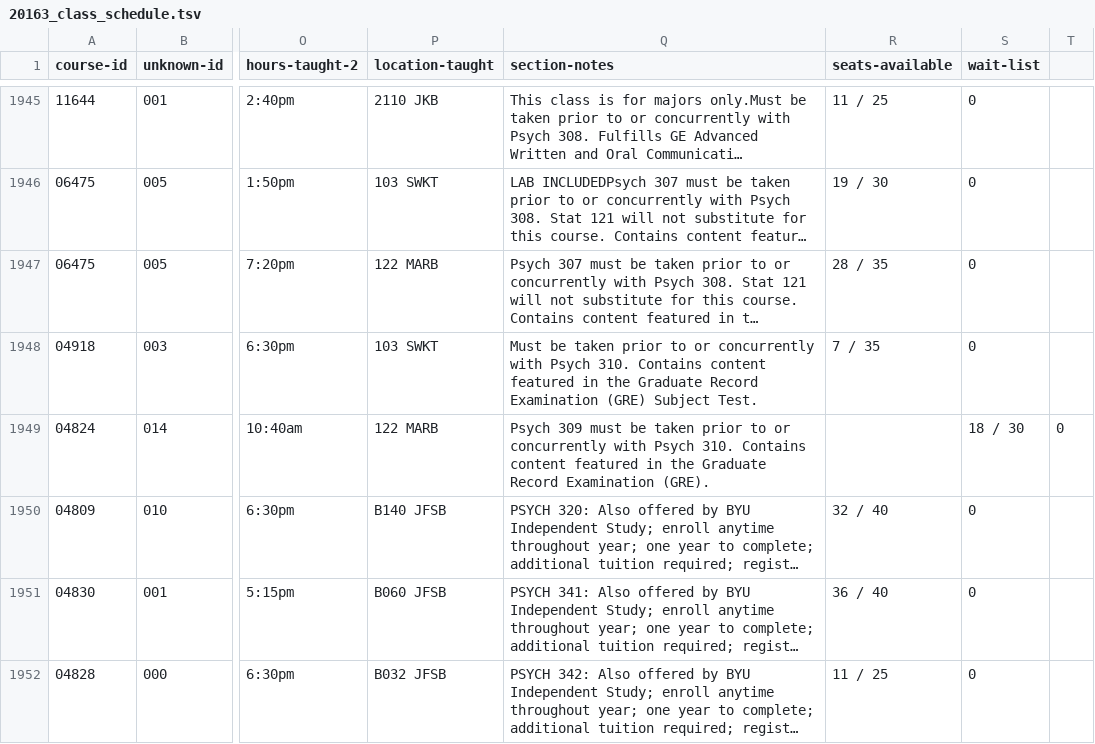
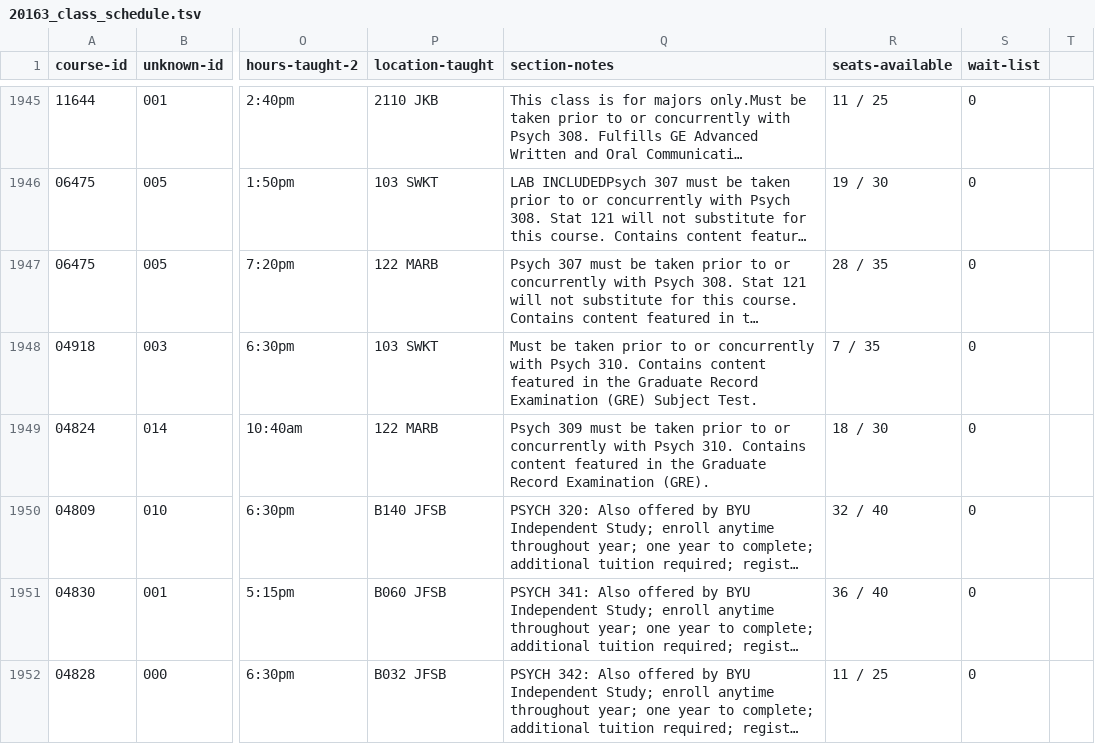
Before and after one commit to HBLL-Collection-Development/course-catalog, a TSV file: data/20163_class_schedule.tsv, drawn as a sheet; only a part is shown, gaps mark what is left out; long unchanged cells end in …; the diff names each change by its address in the sheet, - before the commit and + after, or states it on an @@ line.

Commit message:
[FIX] Clean data

```diff
--- a/data/20163_class_schedule.tsv
+++ b/data/20163_class_schedule.tsv
-R1949 (seats-available): (empty)
+R1949 (seats-available): 18 / 30
-S1949 (wait-list): 18 / 30
+S1949 (wait-list): 0
-T1949: 0
+T1949: (empty)
```
Also changed, not shown: data/20144_class_schedule.tsv, 1 other file.
